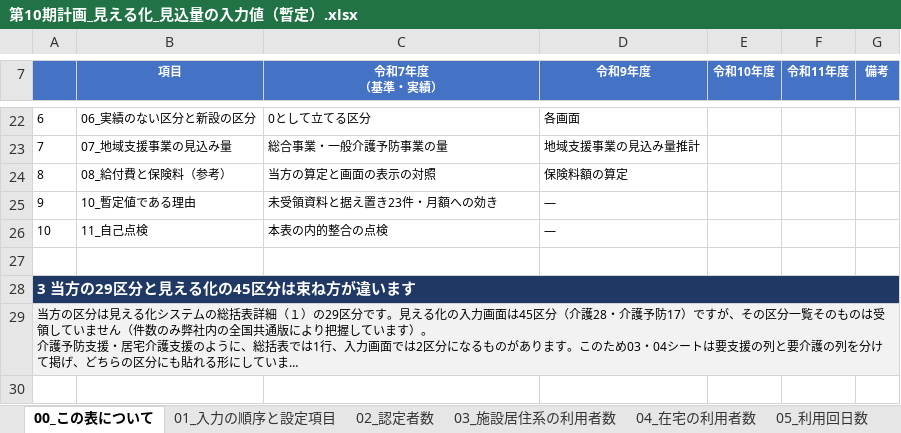
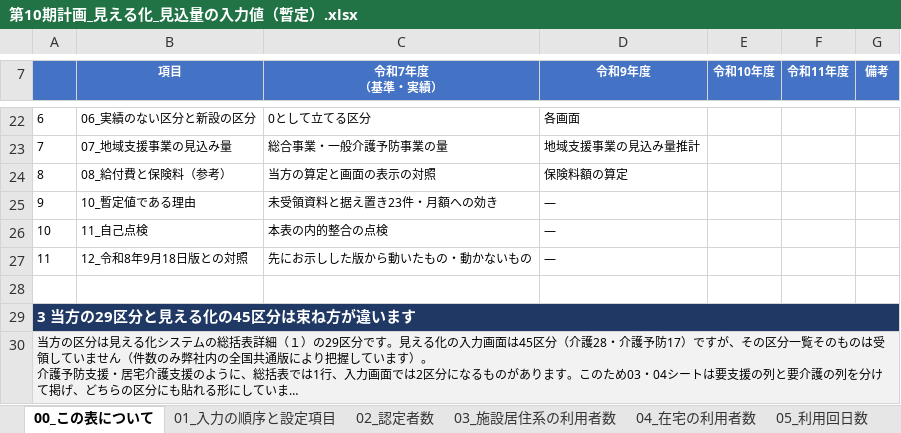
Before and after one commit to ryowakayama-gif/repository, an Excel workbook: output/第10期計画_見える化_見込量の入力値（暫定）.xlsx, sheet 00_この表について, drawn as a sheet; only a part is shown, gaps mark what is left out; long unchanged cells end in …; values as stored, in another font and other column widths than the file's, no borders; the diff names each change by its address in the sheet, - before the commit and + after, or states it on an @@ line.

```diff
--- a/output/第10期計画_見える化_見込量の入力値（暫定）.xlsx (sheet 00_この表について)
+++ b/output/第10期計画_見える化_見込量の入力値（暫定）.xlsx (sheet 00_この表について)
+row 27: 11 | 12_令和8年9月18日版との対照 | 先にお示しした版から動いたもの・動かないもの | ―
```
Also changed, not shown: sheet 11_自己点検, other sheet tabs, 2 other files.
